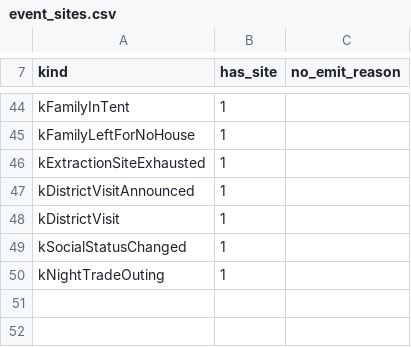
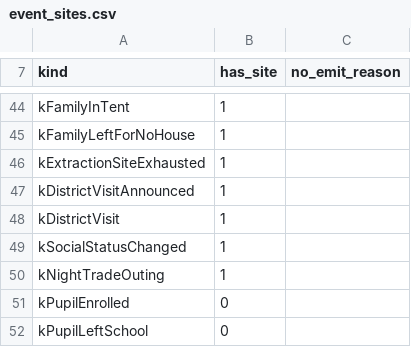
Before and after one commit to algb006/kolkhoz_root, a CSV file: tables/event_sites.csv, drawn as a sheet; only a part is shown, gaps mark what is left out.

```diff
--- a/tables/event_sites.csv
+++ b/tables/event_sites.csv
@@ -50 +50,3 @@ kSocialStatusChanged,1,
 kNightTradeOuting,1,
+kPupilEnrolled,0,
+kPupilLeftSchool,0,
```
Also changed, not shown: 8 other files.
